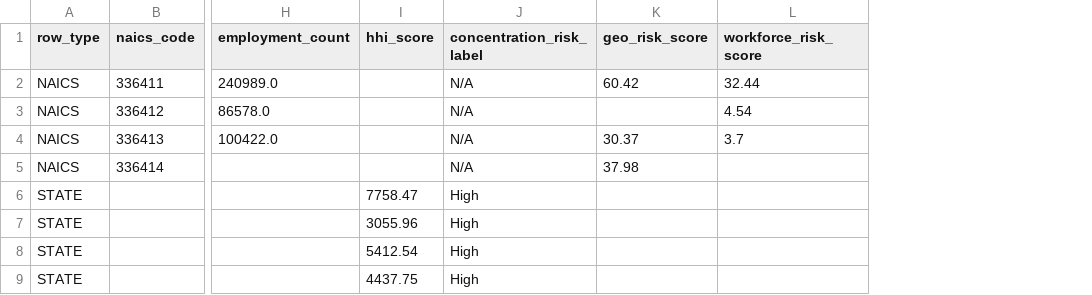
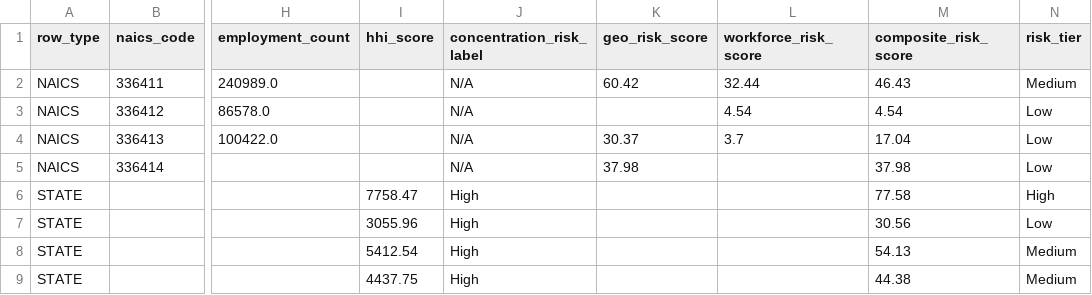
Before and after one commit to shravankumaar31/Aerospace-supply-chain-risk-ai, a CSV file: data/processed/supplier_segments.csv, drawn as a sheet; only a part is shown, gaps mark what is left out; the diff names each change by its address in the sheet, - before the commit and + after, or states it on an @@ line.

Commit message:
Add composite risk index with weighted scoring and risk tier [Day 9]

```diff
--- a/data/processed/supplier_segments.csv
+++ b/data/processed/supplier_segments.csv
+column M (composite_risk_score), rows 2-9: 46.43 | 4.54 | 17.04 | 37.98 | 77.58 | 30.56 | 54.13 | 44.38
+column N (risk_tier), rows 2-9: Medium | Low | Low | Low | High | Low | Medium | Medium
```
Also changed, not shown: 3 other files.
